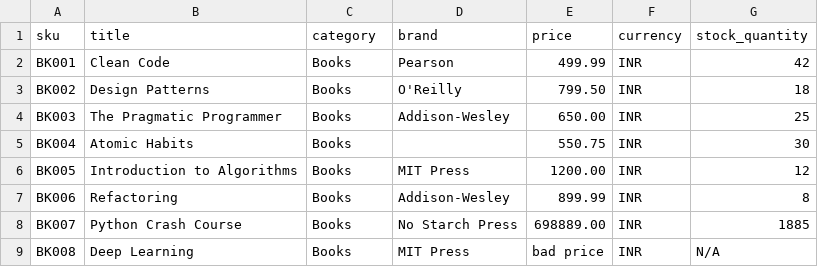
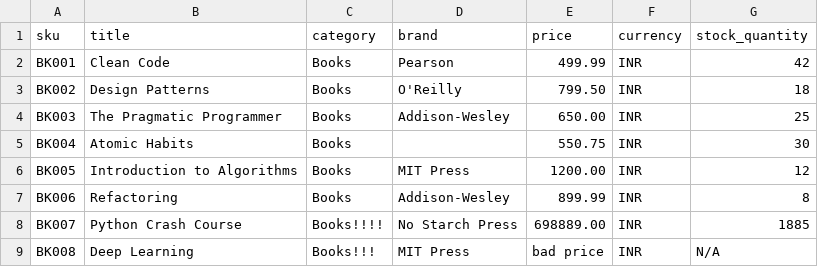
Before and after one commit to kalviumcommunity/SW2627-Data-Product-Development-Catalog-Gate, a CSV file: test.csv, drawn as a sheet.

```diff
--- a/test.csv
+++ b/test.csv
@@ -7,3 +7,3 @@ BK005,Introduction to Algorithms,Books,MIT Press,"1200.00",INR,12
 BK006,Refactoring,Books,Addison-Wesley,"899.99",INR,8
-BK007,Python Crash Course,Books,No Starch Press,"698889.00",INR,1885
-BK008,Deep Learning,Books,MIT Press,"bad price",INR,"N/A"
+BK007,Python Crash Course,Books!!!!,No Starch Press,"698889.00",INR,1885
+BK008,Deep Learning,"Books!!!   ",MIT Press,"bad price",INR,"N/A"
```
Also changed, not shown: 3 other files.
